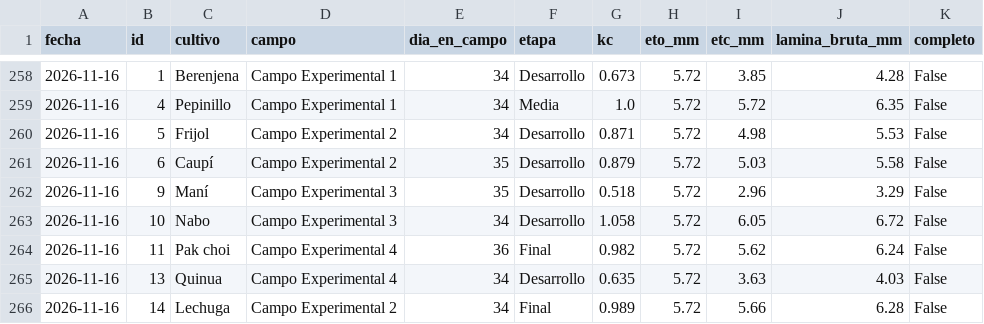
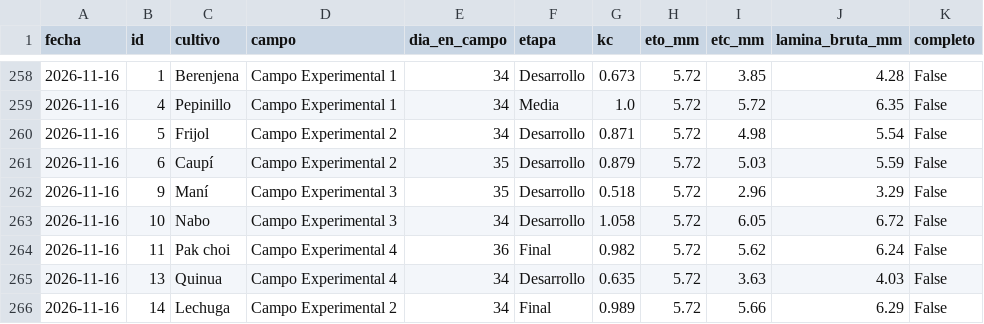
Before and after one commit to cecasp/cecasp, a CSV file: data/etc_diaria.csv, drawn as a sheet; only a part is shown, gaps mark what is left out.

```diff
--- a/data/etc_diaria.csv
+++ b/data/etc_diaria.csv
@@ -259,4 +259,4 @@ fecha,id,cultivo,campo,dia_en_campo,etapa,kc,eto_mm,etc_mm,lamina_bruta_mm,compl
 2026-11-16,4,Pepinillo,Campo Experimental 1,34,Media,1.0,5.72,5.72,6.35,False
-2026-11-16,5,Frijol,Campo Experimental 2,34,Desarrollo,0.871,5.72,4.98,5.53,False
-2026-11-16,6,Caupí,Campo Experimental 2,35,Desarrollo,0.879,5.72,5.03,5.58,False
+2026-11-16,5,Frijol,Campo Experimental 2,34,Desarrollo,0.871,5.72,4.98,5.54,False
+2026-11-16,6,Caupí,Campo Experimental 2,35,Desarrollo,0.879,5.72,5.03,5.59,False
 2026-11-16,9,Maní,Campo Experimental 3,35,Desarrollo,0.518,5.72,2.96,3.29,False
@@ -265,2 +265,2 @@ fecha,id,cultivo,campo,dia_en_campo,etapa,kc,eto_mm,etc_mm,lamina_bruta_mm,compl
 2026-11-16,13,Quinua,Campo Experimental 4,34,Desarrollo,0.635,5.72,3.63,4.03,False
-2026-11-16,14,Lechuga,Campo Experimental 2,34,Final,0.989,5.72,5.66,6.28,False
+2026-11-16,14,Lechuga,Campo Experimental 2,34,Final,0.989,5.72,5.66,6.29,False
```
Also changed, not shown: data/diario.csv, 2 other files.
